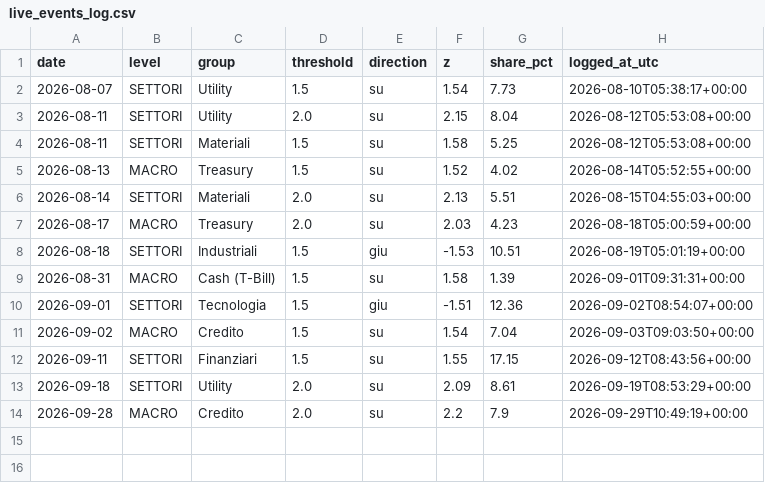
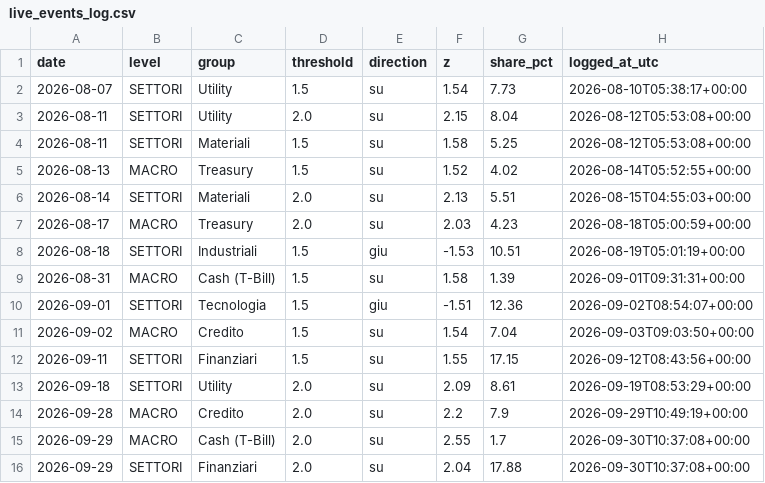
Before and after one commit to LukeGSW/liquidity-flow-map, a CSV file: research/live_events_log.csv, drawn as a sheet; the diff names each change by its address in the sheet, - before the commit and + after, or states it on an @@ line.

```diff
--- a/research/live_events_log.csv
+++ b/research/live_events_log.csv
+row 15: 2026-09-29 | MACRO | Cash (T-Bill) | 2.0 | su | 2.55 | 1.7 | 2026-09-30T10:37:08+00:00
+row 16: 2026-09-29 | SETTORI | Finanziari | 2.0 | su | 2.04 | 17.88 | 2026-09-30T10:37:08+00:00
```
Also changed, not shown: 1 other file.
